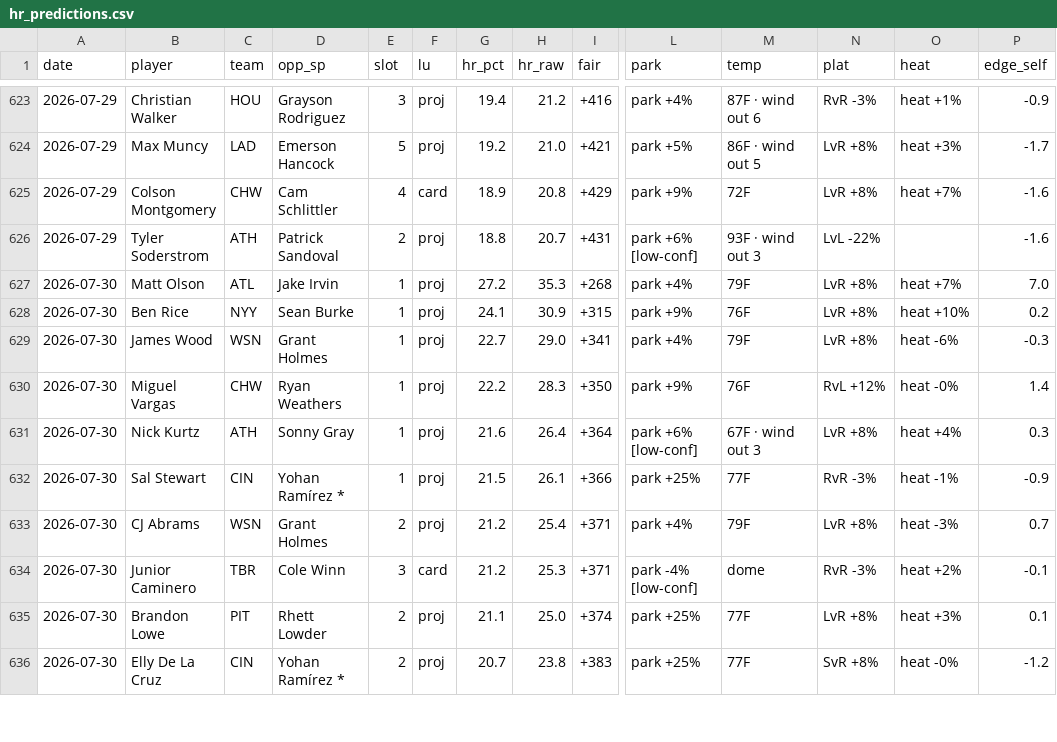
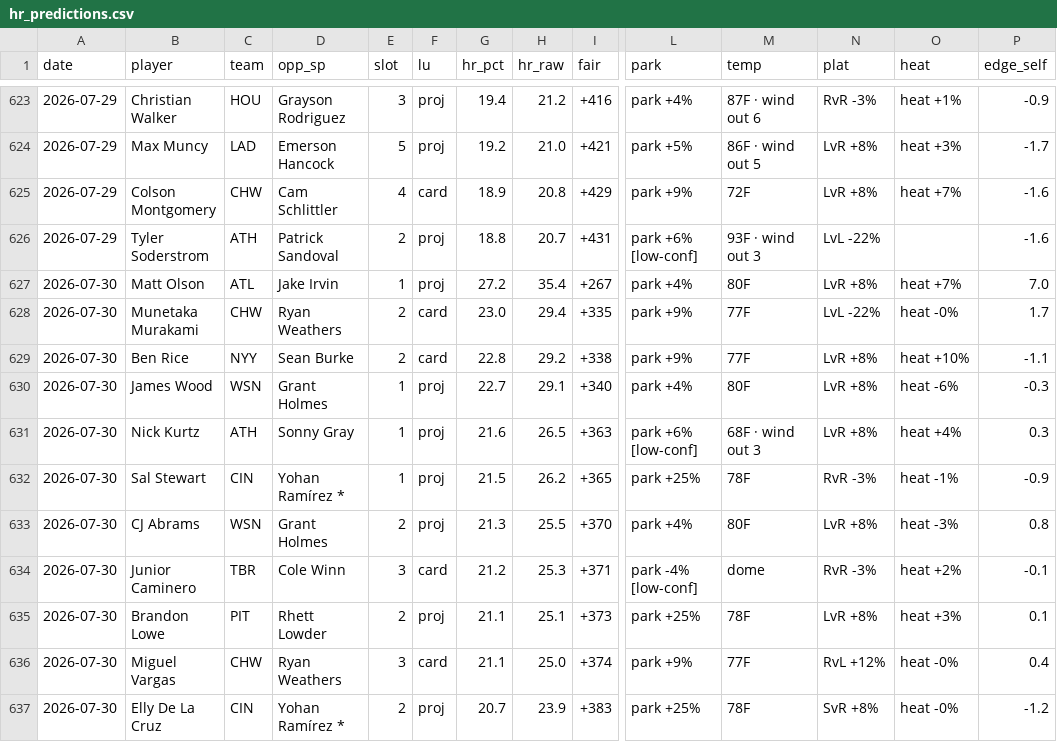
Before and after one commit to CheeseDagg/MLBTool, a CSV file: mlb/data/hr_predictions.csv, drawn as a sheet; only a part is shown, gaps mark what is left out; removed rows and columns are numbered as before the commit, all else as after; rows hold the shown columns only; the diff covers the shown part only; the diff names each change by its address in the sheet, - before the commit and + after, or states it on an @@ line.

```diff
--- a/mlb/data/hr_predictions.csv
+++ b/mlb/data/hr_predictions.csv
-H627 (hr_raw): 35.3
+H627 (hr_raw): 35.4
-I627 (fair): +268
+I627 (fair): +267
-M627 (temp): 79F
+M627 (temp): 80F
+row 628: 2026-07-30 | Munetaka Murakami | CHW | Ryan Weathers | 2 | card | 23.0 | 29.4 | +335 | park +9% | 77F | LvL -22% | heat -0% | 1.7
-E629 (slot): 1
+E629 (slot): 2
-F629 (lu): proj
+F629 (lu): card
-G629 (hr_pct): 24.1
+G629 (hr_pct): 22.8
-H629 (hr_raw): 30.9
+H629 (hr_raw): 29.2
-I629 (fair): +315
+I629 (fair): +338
-M629 (temp): 76F
+M629 (temp): 77F
-P629 (edge_self): 0.2
+P629 (edge_self): -1.1
-H630 (hr_raw): 29.0
+H630 (hr_raw): 29.1
-I630 (fair): +341
+I630 (fair): +340
-M630 (temp): 79F
+M630 (temp): 80F
-row 630: 2026-07-30 | Miguel Vargas | CHW | Ryan Weathers | 1 | proj | 22.2 | 28.3 | +350 | park +9% | 76F | RvL +12% | heat -0% | 1.4
-H631 (hr_raw): 26.4
+H631 (hr_raw): 26.5
-I631 (fair): +364
+I631 (fair): +363
-M631 (temp): 67F · wind out 3
+M631 (temp): 68F · wind out 3
-H632 (hr_raw): 26.1
+H632 (hr_raw): 26.2
-I632 (fair): +366
+I632 (fair): +365
-M632 (temp): 77F
+M632 (temp): 78F
-G633 (hr_pct): 21.2
+G633 (hr_pct): 21.3
-H633 (hr_raw): 25.4
+H633 (hr_raw): 25.5
-I633 (fair): +371
+I633 (fair): +370
-M633 (temp): 79F
+M633 (temp): 80F
-P633 (edge_self): 0.7
+P633 (edge_self): 0.8
-H635 (hr_raw): 25.0
+H635 (hr_raw): 25.1
-I635 (fair): +374
+I635 (fair): +373
-M635 (temp): 77F
+M635 (temp): 78F
+row 636: 2026-07-30 | Miguel Vargas | CHW | Ryan Weathers | 3 | card | 21.1 | 25.0 | +374 | park +9% | 77F | RvL +12% | heat -0% | 0.4
-H637 (hr_raw): 23.8
+H637 (hr_raw): 23.9
-M637 (temp): 77F
+M637 (temp): 78F
```
Also changed, not shown: 2 added rows, 3 removed rows and 49 edited cells elsewhere in this file, 5 other files.
